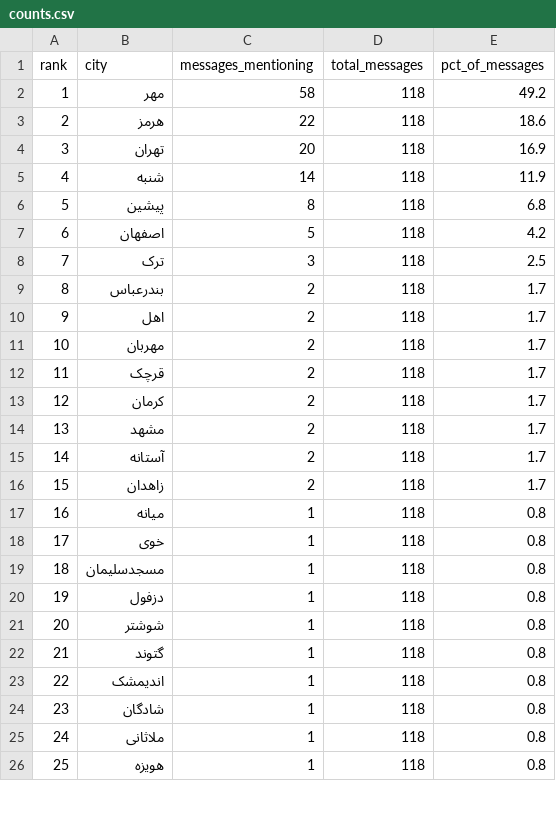
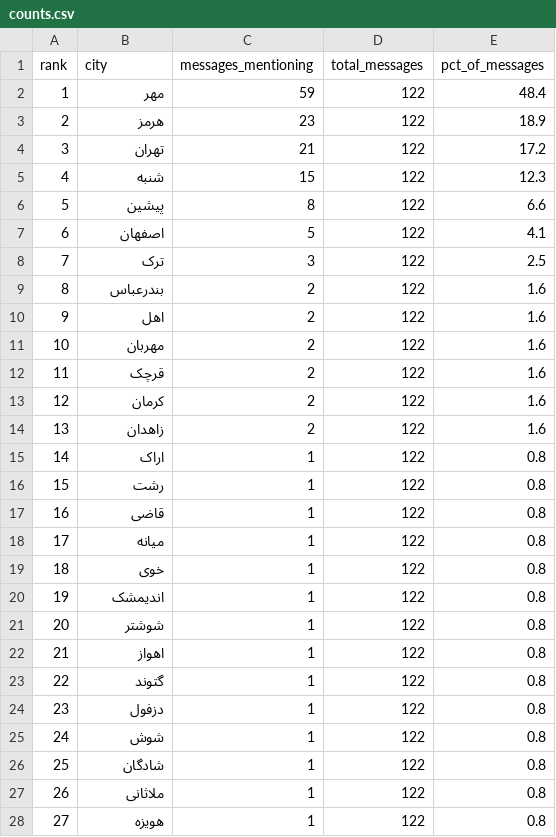
Before and after one commit to Baggiest/ZADAN, a CSV file: counts.csv, drawn as a sheet; only a part is shown; removed rows and columns are numbered as before the commit, all else as after; the diff covers the shown part only; the diff names each change by its address in the sheet, - before the commit and + after, or states it on an @@ line.

```diff
--- a/counts.csv
+++ b/counts.csv
-C2 (messages_mentioning): 58
+C2 (messages_mentioning): 59
-D2:D13 (total_messages): 118
+D2:D13 (total_messages): 122
-E2 (pct_of_messages): 49.2
+E2 (pct_of_messages): 48.4
-C3 (messages_mentioning): 22
+C3 (messages_mentioning): 23
-E3 (pct_of_messages): 18.6
+E3 (pct_of_messages): 18.9
-C4 (messages_mentioning): 20
+C4 (messages_mentioning): 21
-E4 (pct_of_messages): 16.9
+E4 (pct_of_messages): 17.2
-C5 (messages_mentioning): 14
+C5 (messages_mentioning): 15
-E5 (pct_of_messages): 11.9
+E5 (pct_of_messages): 12.3
-E6 (pct_of_messages): 6.8
+E6 (pct_of_messages): 6.6
-E7 (pct_of_messages): 4.2
+E7 (pct_of_messages): 4.1
-E9:E13 (pct_of_messages): 1.7
+E9:E13 (pct_of_messages): 1.6
-row 14: 13 | مشهد | 2 | 118 | 1.7
-row 15: 14 | آستانه | 2 | 118 | 1.7
@@ column A (rank) renumbered from row 14 down @@
-D14 (total_messages): 118
+D14 (total_messages): 122
-E14 (pct_of_messages): 1.7
+E14 (pct_of_messages): 1.6
+row 15: 14 | اراک | 1 | 122 | 0.8
+row 16: 15 | رشت | 1 | 122 | 0.8
+row 17: 16 | قاضی | 1 | 122 | 0.8
-D18:D20 (total_messages): 118
+D18:D20 (total_messages): 122
-B20 (city): مسجدسلیمان
+B20 (city): اندیمشک
-row 20: 19 | دزفول | 1 | 118 | 0.8
-D21 (total_messages): 118
+D21 (total_messages): 122
+row 22: 21 | اهواز | 1 | 122 | 0.8
-D23 (total_messages): 118
+D23 (total_messages): 122
+row 24: 23 | دزفول | 1 | 122 | 0.8
-B25 (city): اندیمشک
+B25 (city): شوش
-D25:D28 (total_messages): 118
+D25:D28 (total_messages): 122
```
Also changed, not shown: 5 added rows, 4 removed rows and 26 edited cells elsewhere in this file, public/sample/counts-24h.csv, public/sample/counts-48h.csv, 2 other files.
